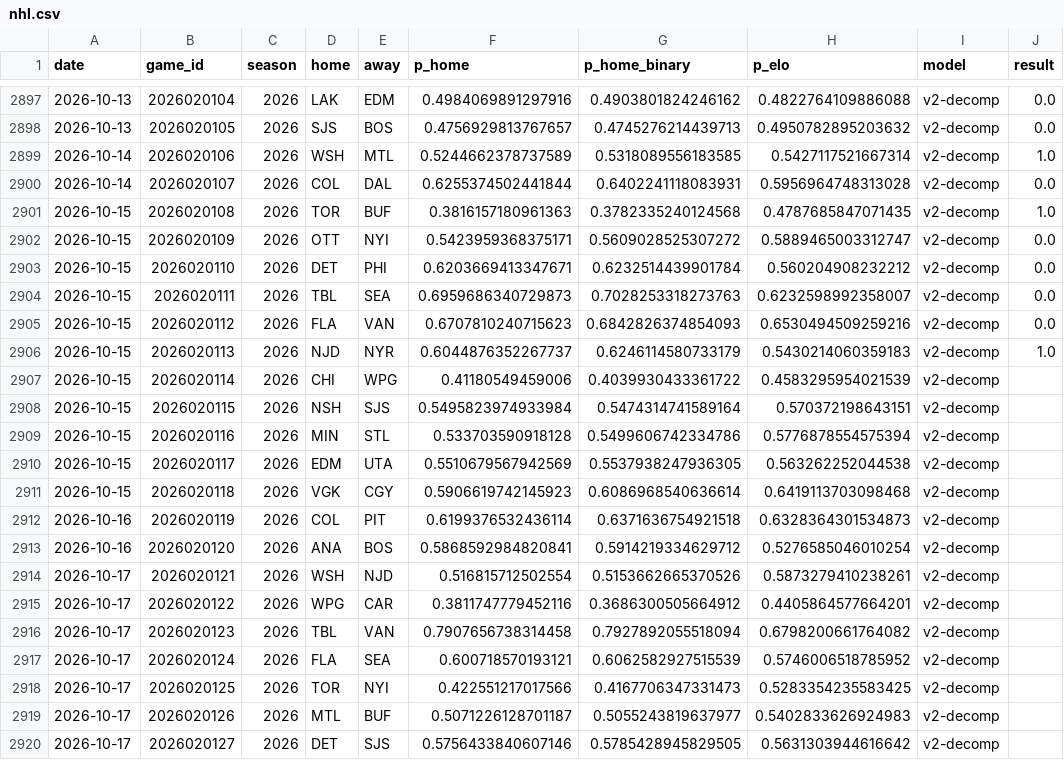
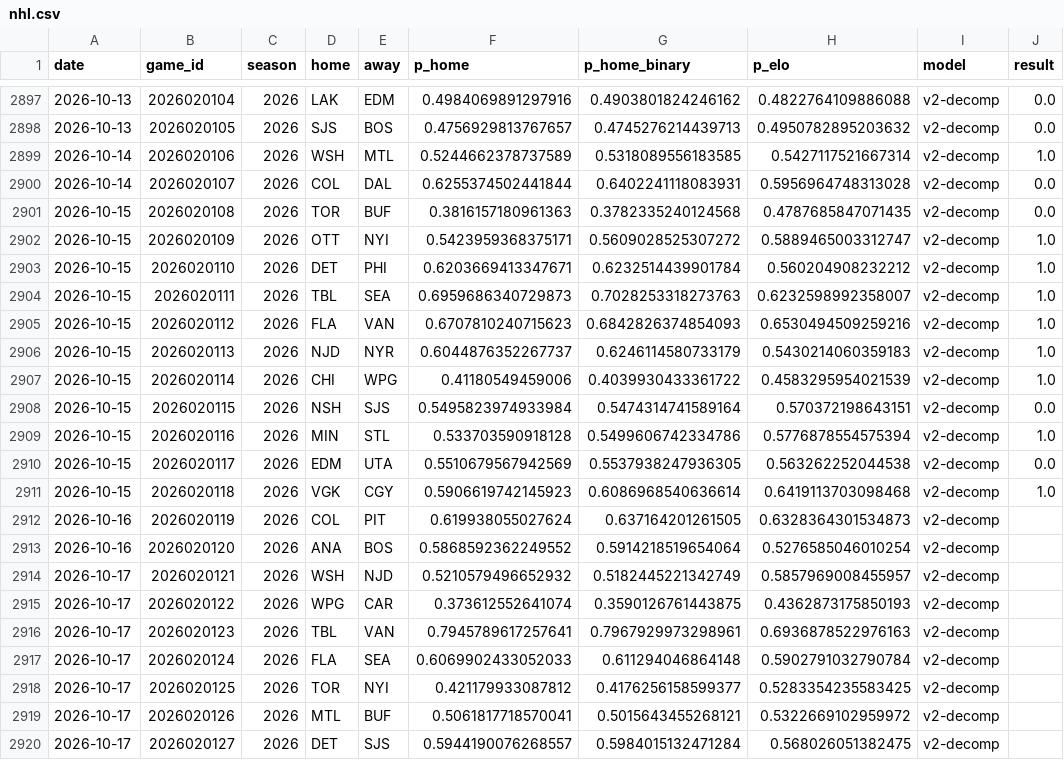
Before and after one commit to azcal/forecasting-lab, a CSV file: data/nhl.csv, drawn as a sheet; only a part is shown, gaps mark what is left out; the diff covers the shown part only.

```diff
--- a/data/nhl.csv
+++ b/data/nhl.csv
@@ -2900,21 +2900,21 @@ date,game_id,season,home,away,p_home,p_home_binary,p_elo,model,result
 2026-10-14,2026020107,2026,COL,DAL,0.6255374502441844,0.6402241118083931,0.5956964748313028,v2-decomp,0.0
-2026-10-15,2026020108,2026,TOR,BUF,0.3816157180961363,0.3782335240124568,0.4787685847071435,v2-decomp,1.0
-2026-10-15,2026020109,2026,OTT,NYI,0.5423959368375171,0.5609028525307272,0.5889465003312747,v2-decomp,0.0
-2026-10-15,2026020110,2026,DET,PHI,0.6203669413347671,0.6232514439901784,0.560204908232212,v2-decomp,0.0
-2026-10-15,2026020111,2026,TBL,SEA,0.6959686340729873,0.7028253318273763,0.6232598992358007,v2-decomp,0.0
-2026-10-15,2026020112,2026,FLA,VAN,0.6707810240715623,0.6842826374854093,0.6530494509259216,v2-decomp,0.0
+2026-10-15,2026020108,2026,TOR,BUF,0.3816157180961363,0.3782335240124568,0.4787685847071435,v2-decomp,0.0
+2026-10-15,2026020109,2026,OTT,NYI,0.5423959368375171,0.5609028525307272,0.5889465003312747,v2-decomp,1.0
+2026-10-15,2026020110,2026,DET,PHI,0.6203669413347671,0.6232514439901784,0.560204908232212,v2-decomp,1.0
+2026-10-15,2026020111,2026,TBL,SEA,0.6959686340729873,0.7028253318273763,0.6232598992358007,v2-decomp,1.0
+2026-10-15,2026020112,2026,FLA,VAN,0.6707810240715623,0.6842826374854093,0.6530494509259216,v2-decomp,1.0
 2026-10-15,2026020113,2026,NJD,NYR,0.6044876352267737,0.6246114580733179,0.5430214060359183,v2-decomp,1.0
-2026-10-15,2026020114,2026,CHI,WPG,0.41180549459006,0.4039930433361722,0.4583295954021539,v2-decomp,
-2026-10-15,2026020115,2026,NSH,SJS,0.5495823974933984,0.5474314741589164,0.570372198643151,v2-decomp,
-2026-10-15,2026020116,2026,MIN,STL,0.533703590918128,0.5499606742334786,0.5776878554575394,v2-decomp,
-2026-10-15,2026020117,2026,EDM,UTA,0.5510679567942569,0.5537938247936305,0.563262252044538,v2-decomp,
-2026-10-15,2026020118,2026,VGK,CGY,0.5906619742145923,0.6086968540636614,0.6419113703098468,v2-decomp,
-2026-10-16,2026020119,2026,COL,PIT,0.6199376532436114,0.6371636754921518,0.6328364301534873,v2-decomp,
-2026-10-16,2026020120,2026,ANA,BOS,0.5868592984820841,0.5914219334629712,0.5276585046010254,v2-decomp,
-2026-10-17,2026020121,2026,WSH,NJD,0.516815712502554,0.5153662665370526,0.5873279410238261,v2-decomp,
-2026-10-17,2026020122,2026,WPG,CAR,0.3811747779452116,0.3686300505664912,0.4405864577664201,v2-decomp,
-2026-10-17,2026020123,2026,TBL,VAN,0.7907656738314458,0.7927892055518094,0.6798200661764082,v2-decomp,
-2026-10-17,2026020124,2026,FLA,SEA,0.600718570193121,0.6062582927515539,0.5746006518785952,v2-decomp,
-2026-10-17,2026020125,2026,TOR,NYI,0.422551217017566,0.4167706347331473,0.5283354235583425,v2-decomp,
-2026-10-17,2026020126,2026,MTL,BUF,0.5071226128701187,0.5055243819637977,0.5402833626924983,v2-decomp,
-2026-10-17,2026020127,2026,DET,SJS,0.5756433840607146,0.5785428945829505,0.5631303944616642,v2-decomp,
+2026-10-15,2026020114,2026,CHI,WPG,0.41180549459006,0.4039930433361722,0.4583295954021539,v2-decomp,1.0
+2026-10-15,2026020115,2026,NSH,SJS,0.5495823974933984,0.5474314741589164,0.570372198643151,v2-decomp,0.0
+2026-10-15,2026020116,2026,MIN,STL,0.533703590918128,0.5499606742334786,0.5776878554575394,v2-decomp,1.0
+2026-10-15,2026020117,2026,EDM,UTA,0.5510679567942569,0.5537938247936305,0.563262252044538,v2-decomp,0.0
+2026-10-15,2026020118,2026,VGK,CGY,0.5906619742145923,0.6086968540636614,0.6419113703098468,v2-decomp,1.0
+2026-10-16,2026020119,2026,COL,PIT,0.619938055027624,0.637164201261505,0.6328364301534873,v2-decomp,
+2026-10-16,2026020120,2026,ANA,BOS,0.5868592362249552,0.5914218519654064,0.5276585046010254,v2-decomp,
+2026-10-17,2026020121,2026,WSH,NJD,0.5210579496652932,0.5182445221342749,0.5857969008455957,v2-decomp,
+2026-10-17,2026020122,2026,WPG,CAR,0.373612552641074,0.3590126761443875,0.4362873175850193,v2-decomp,
+2026-10-17,2026020123,2026,TBL,VAN,0.7945789617257641,0.7967929973298961,0.6936878522976163,v2-decomp,
+2026-10-17,2026020124,2026,FLA,SEA,0.6069902433052033,0.611294046864148,0.5902791032790784,v2-decomp,
+2026-10-17,2026020125,2026,TOR,NYI,0.421179933087812,0.4176256158599377,0.5283354235583425,v2-decomp,
+2026-10-17,2026020126,2026,MTL,BUF,0.5061817718570041,0.5015643455268121,0.5322669102959972,v2-decomp,
+2026-10-17,2026020127,2026,DET,SJS,0.5944190076268557,0.5984015132471284,0.568026051382475,v2-decomp,
```
Also changed, not shown: 20 edited cells elsewhere in this file, data/ncaaf.csv, data/nfl.csv, 2 other files.
